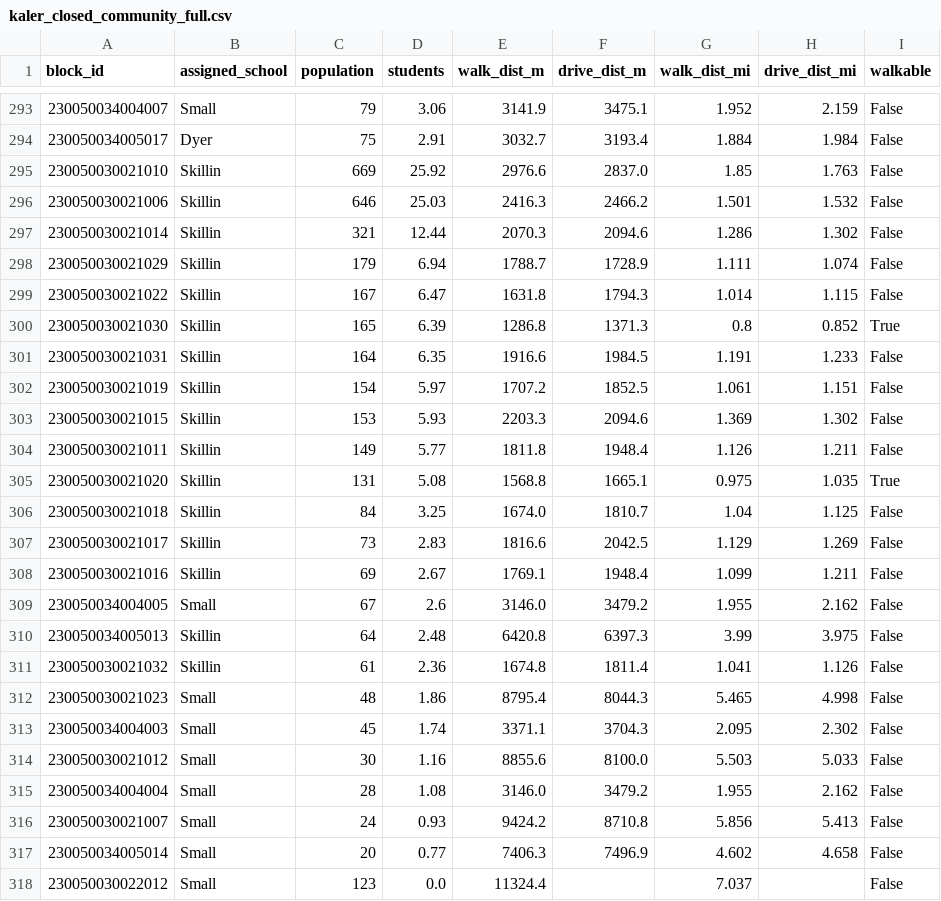
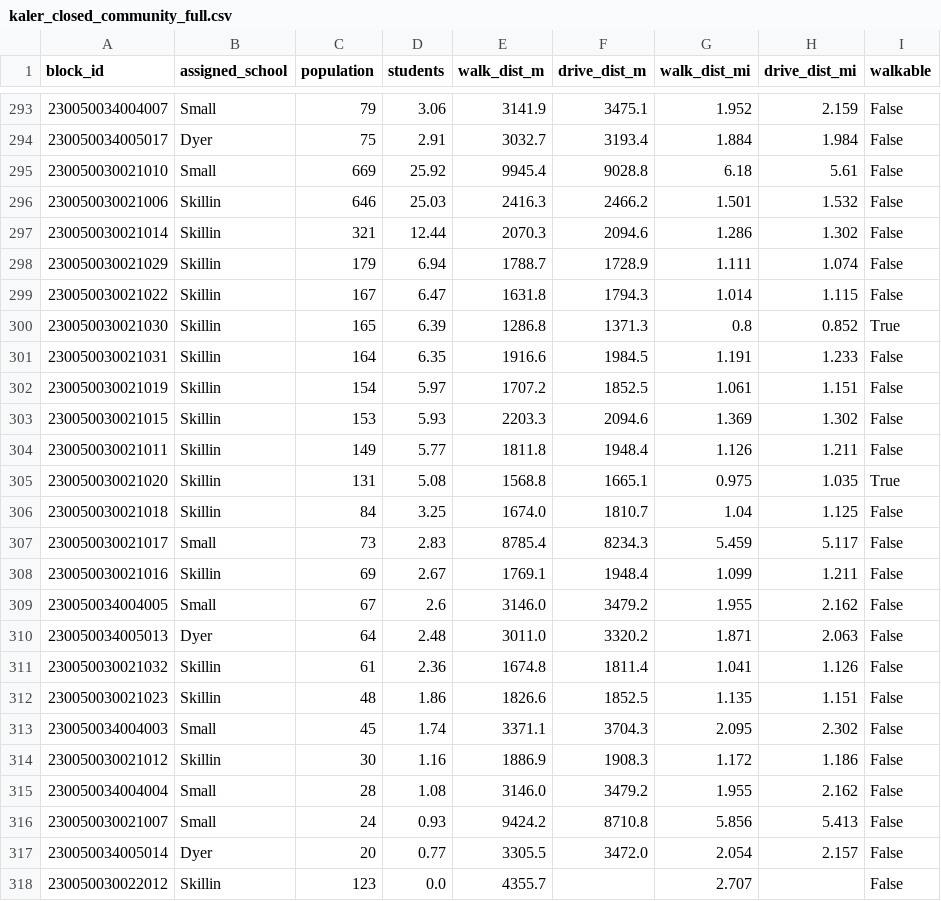
Before and after one commit to adamtishok-git/sopo-data4good, a CSV file: outputs/kaler_closed_community_full.csv, drawn as a sheet; only a part is shown, gaps mark what is left out; the diff covers the shown part only.

```diff
--- a/outputs/kaler_closed_community_full.csv
+++ b/outputs/kaler_closed_community_full.csv
@@ -294,3 +294,3 @@ block_id,assigned_school,population,students,walk_dist_m,drive_dist_m,walk_dist_
 230050034005017,Dyer,75,2.91,3032.7,3193.4,1.884,1.984,False
-230050030021010,Skillin,669,25.92,2976.6,2837.0,1.85,1.763,False
+230050030021010,Small,669,25.92,9945.4,9028.8,6.18,5.61,False
 230050030021006,Skillin,646,25.03,2416.3,2466.2,1.501,1.532,False
@@ -306,13 +306,13 @@ block_id,assigned_school,population,students,walk_dist_m,drive_dist_m,walk_dist_
 230050030021018,Skillin,84,3.25,1674.0,1810.7,1.04,1.125,False
-230050030021017,Skillin,73,2.83,1816.6,2042.5,1.129,1.269,False
+230050030021017,Small,73,2.83,8785.4,8234.3,5.459,5.117,False
 230050030021016,Skillin,69,2.67,1769.1,1948.4,1.099,1.211,False
 230050034004005,Small,67,2.6,3146.0,3479.2,1.955,2.162,False
-230050034005013,Skillin,64,2.48,6420.8,6397.3,3.99,3.975,False
+230050034005013,Dyer,64,2.48,3011.0,3320.2,1.871,2.063,False
 230050030021032,Skillin,61,2.36,1674.8,1811.4,1.041,1.126,False
-230050030021023,Small,48,1.86,8795.4,8044.3,5.465,4.998,False
+230050030021023,Skillin,48,1.86,1826.6,1852.5,1.135,1.151,False
 230050034004003,Small,45,1.74,3371.1,3704.3,2.095,2.302,False
-230050030021012,Small,30,1.16,8855.6,8100.0,5.503,5.033,False
+230050030021012,Skillin,30,1.16,1886.9,1908.3,1.172,1.186,False
 230050034004004,Small,28,1.08,3146.0,3479.2,1.955,2.162,False
 230050030021007,Small,24,0.93,9424.2,8710.8,5.856,5.413,False
-230050034005014,Small,20,0.77,7406.3,7496.9,4.602,4.658,False
-230050030022012,Small,123,0.0,11324.4,,7.037,,False
+230050034005014,Dyer,20,0.77,3305.5,3472.0,2.054,2.157,False
+230050030022012,Skillin,123,0.0,4355.7,,2.707,,False
```
Also changed, not shown: 10 edited cells elsewhere in this file, outputs/brown_closed_community_full.csv, outputs/dyer_closed_community_current.csv, 27 other files.
